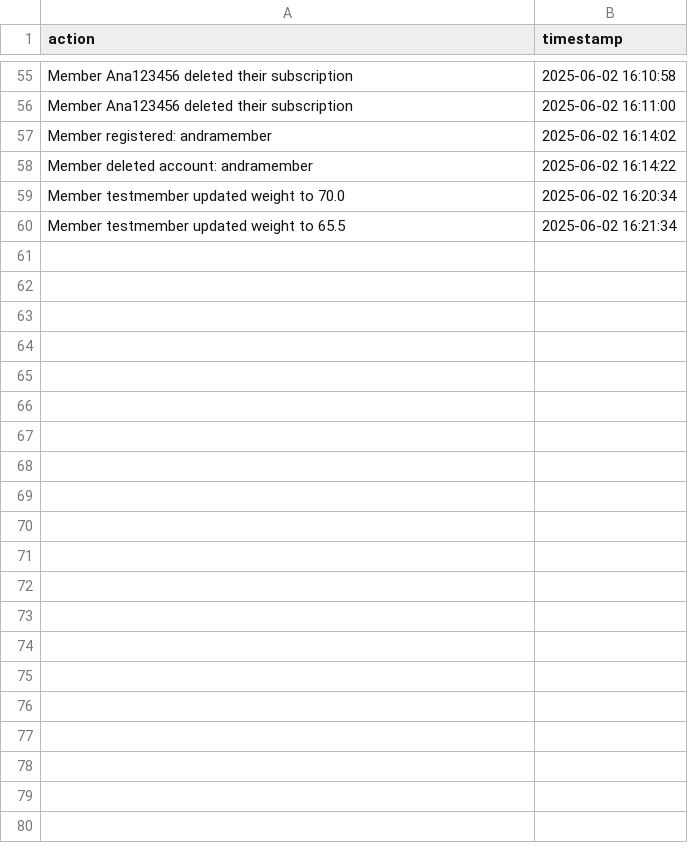
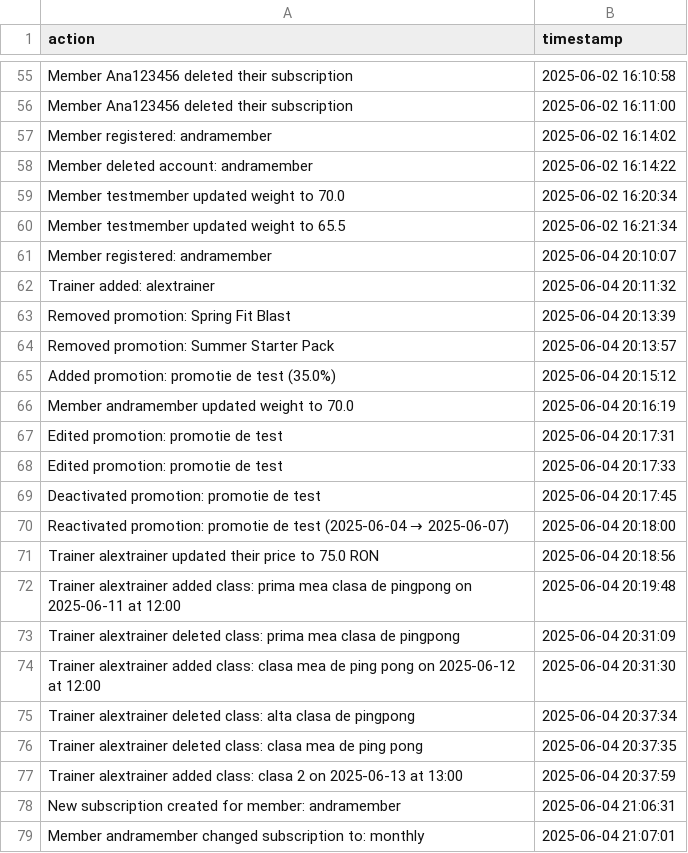
Before and after one commit to andra2602/Gym-subscription-manager, a CSV file: audit.csv, drawn as a sheet; only a part is shown, gaps mark what is left out; the diff covers the shown part only.

```diff
--- a/audit.csv
+++ b/audit.csv
@@ -60 +60,20 @@ Member testmember updated weight to 70.0,2025-06-02 16:20:34
 Member testmember updated weight to 65.5,2025-06-02 16:21:34
+Member registered: andramember,2025-06-04 20:10:07
+Trainer added: alextrainer,2025-06-04 20:11:32
+Removed promotion: Spring Fit Blast,2025-06-04 20:13:39
+Removed promotion: Summer Starter Pack,2025-06-04 20:13:57
+Added promotion: promotie de test (35.0%),2025-06-04 20:15:12
+Member andramember updated weight to 70.0,2025-06-04 20:16:19
+Edited promotion: promotie de test,2025-06-04 20:17:31
+Edited promotion: promotie de test,2025-06-04 20:17:33
+Deactivated promotion: promotie de test,2025-06-04 20:17:45
+Reactivated promotion: promotie de test (2025-06-04 → 2025-06-07),2025-06-04 20:18:00
+Trainer alextrainer updated their price to 75.0 RON,2025-06-04 20:18:56
+Trainer alextrainer added class: prima mea clasa de pingpong on 2025-06-11 at 12:00,2025-06-04 20:19:48
+Trainer alextrainer deleted class: prima mea clasa de pingpong,2025-06-04 20:31:09
+Trainer alextrainer added class: clasa mea de ping pong on 2025-06-12 at 12:00,2025-06-04 20:31:30
+Trainer alextrainer deleted class: alta clasa de pingpong,2025-06-04 20:37:34
+Trainer alextrainer deleted class: clasa mea de ping pong,2025-06-04 20:37:35
+Trainer alextrainer added class: clasa 2 on 2025-06-13 at 13:00,2025-06-04 20:37:59
+New subscription created for member: andramember,2025-06-04 21:06:31
+Member andramember changed subscription to: monthly,2025-06-04 21:07:01
```
Also changed, not shown: 12 added rows elsewhere in this file, 14 other files.
